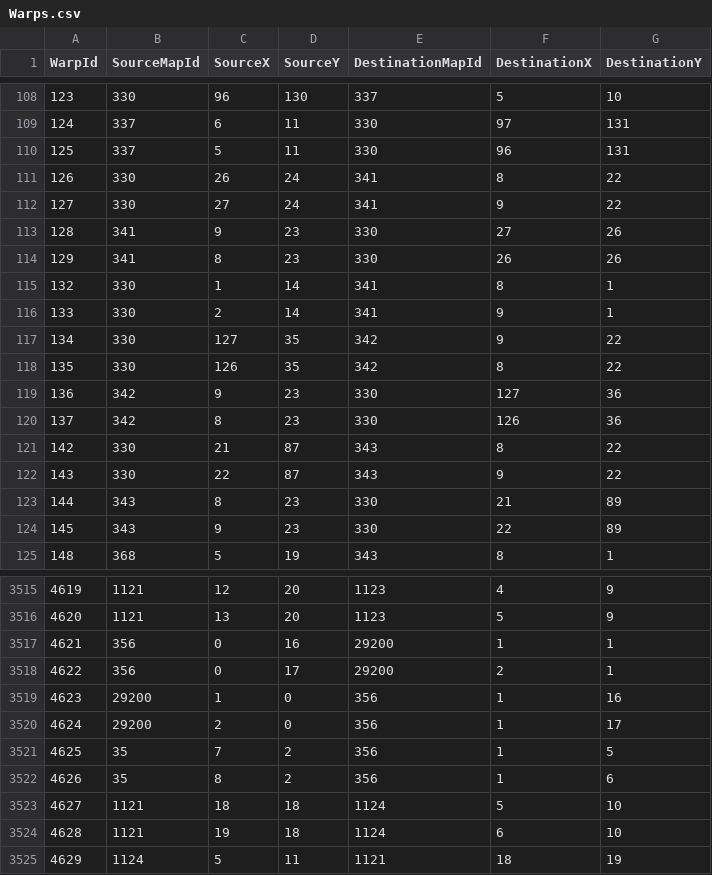
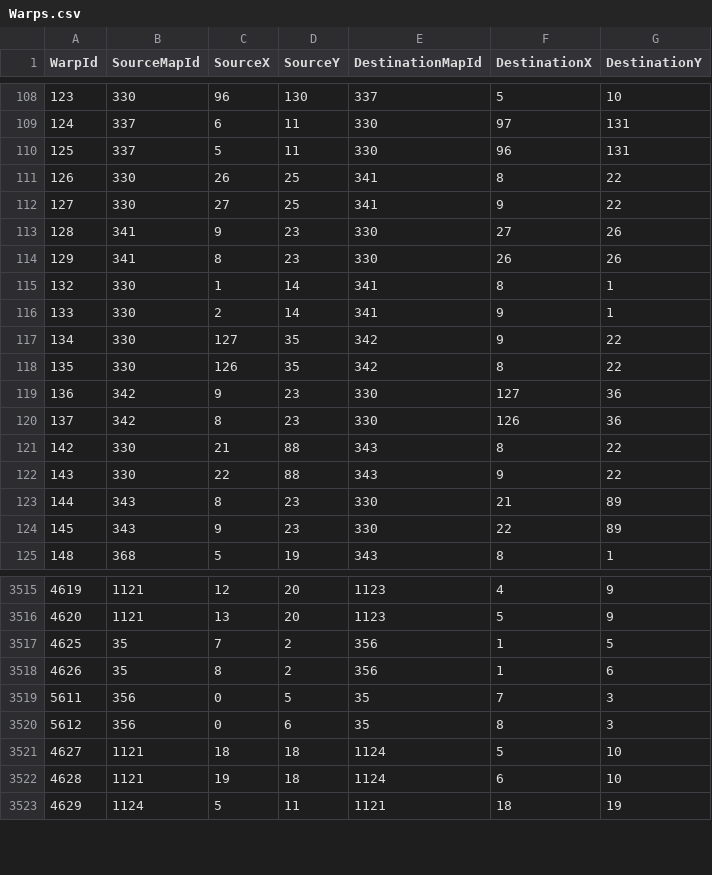
Before and after one commit to Essorcal/Project1998, a CSV file: game-data/rtk-data/Warps.csv, drawn as a sheet; only a part is shown, gaps mark what is left out.

```diff
--- a/game-data/rtk-data/Warps.csv
+++ b/game-data/rtk-data/Warps.csv
@@ -110,4 +110,4 @@ WarpId,SourceMapId,SourceX,SourceY,DestinationMapId,DestinationX,DestinationY
 125,337,5,11,330,96,131
-126,330,26,24,341,8,22
-127,330,27,24,341,9,22
+126,330,26,25,341,8,22
+127,330,27,25,341,9,22
 128,341,9,23,330,27,26
@@ -120,4 +120,4 @@ WarpId,SourceMapId,SourceX,SourceY,DestinationMapId,DestinationX,DestinationY
 137,342,8,23,330,126,36
-142,330,21,87,343,8,22
-143,330,22,87,343,9,22
+142,330,21,88,343,8,22
+143,330,22,88,343,9,22
 144,343,8,23,330,21,89
@@ -3516,8 +3516,6 @@ WarpId,SourceMapId,SourceX,SourceY,DestinationMapId,DestinationX,DestinationY
 4620,1121,13,20,1123,5,9
-4621,356,0,16,29200,1,1
-4622,356,0,17,29200,2,1
-4623,29200,1,0,356,1,16
-4624,29200,2,0,356,1,17
 4625,35,7,2,356,1,5
 4626,35,8,2,356,1,6
+5611,356,0,5,35,7,3
+5612,356,0,6,35,8,3
 4627,1121,18,18,1124,5,10
```
Also changed, not shown: game-data/rtk-data/AreaSpawns.csv, game-data/rtk-data/map_index.csv, 1 other file.
